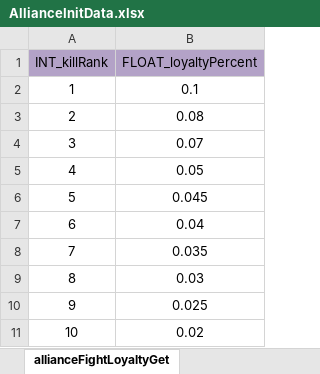
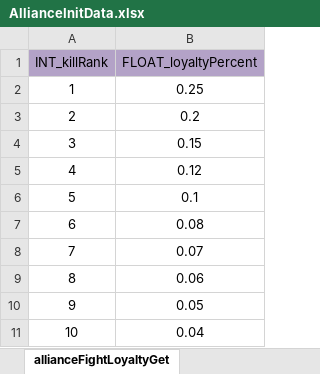
Before and after one commit to ModunZhang/kod_server, an Excel workbook: gameData/shared/AllianceInitData.xlsx, sheet allianceFightLoyaltyGet, drawn as a sheet; values as stored, in another font and other column widths than the file's, no borders; the diff names each change by its address in the sheet, - before the commit and + after, or states it on an @@ line.

```diff
--- a/gameData/shared/AllianceInitData.xlsx (sheet allianceFightLoyaltyGet)
+++ b/gameData/shared/AllianceInitData.xlsx (sheet allianceFightLoyaltyGet)
-B2 (FLOAT_loyaltyPercent): 0.1
+B2 (FLOAT_loyaltyPercent): 0.25
-B3 (FLOAT_loyaltyPercent): 0.08
+B3 (FLOAT_loyaltyPercent): 0.2
-B4 (FLOAT_loyaltyPercent): 0.07
+B4 (FLOAT_loyaltyPercent): 0.15
-B5 (FLOAT_loyaltyPercent): 0.05
+B5 (FLOAT_loyaltyPercent): 0.12
-B6 (FLOAT_loyaltyPercent): 0.045
+B6 (FLOAT_loyaltyPercent): 0.1
-B7 (FLOAT_loyaltyPercent): 0.04
+B7 (FLOAT_loyaltyPercent): 0.08
-B8 (FLOAT_loyaltyPercent): 0.035
+B8 (FLOAT_loyaltyPercent): 0.07
-B9 (FLOAT_loyaltyPercent): 0.03
+B9 (FLOAT_loyaltyPercent): 0.06
-B10 (FLOAT_loyaltyPercent): 0.025
+B10 (FLOAT_loyaltyPercent): 0.05
-B11 (FLOAT_loyaltyPercent): 0.02
+B11 (FLOAT_loyaltyPercent): 0.04
```
Also changed, not shown: 1 other file.
